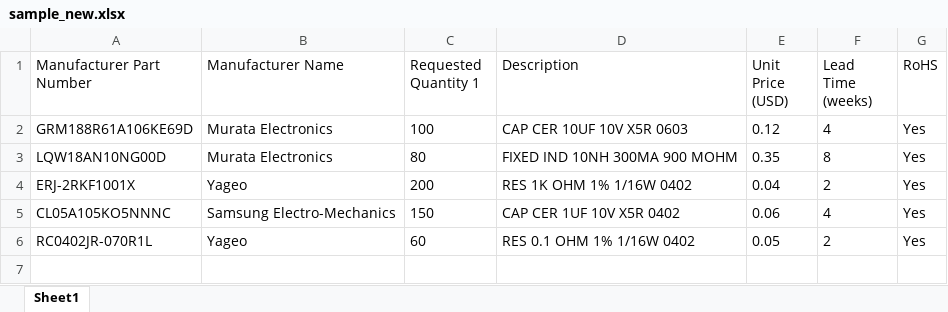
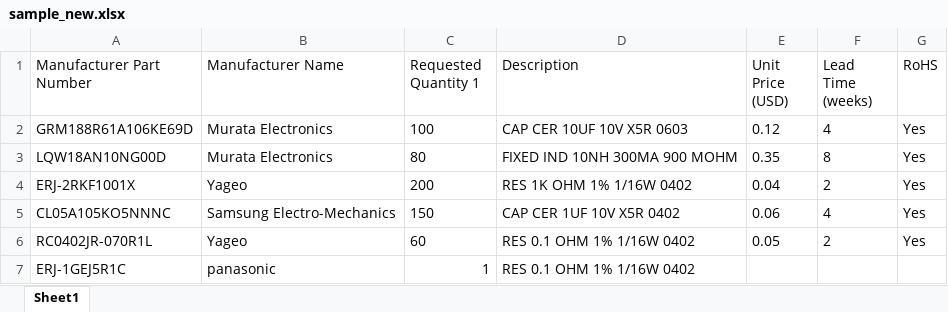
Before and after one commit to bluerey0331/bom_diff_tool, an Excel workbook: sample_new.xlsx, sheet Sheet1, drawn as a sheet; values as stored, in another font and other column widths than the file's, no borders; the diff names each change by its address in the sheet, - before the commit and + after, or states it on an @@ line.

```diff
--- a/sample_new.xlsx (sheet Sheet1)
+++ b/sample_new.xlsx (sheet Sheet1)
+row 7: ERJ-1GEJ5R1C | panasonic | 1 | RES 0.1 OHM 1% 1/16W 0402
```
Also changed, not shown: 9 other files.
